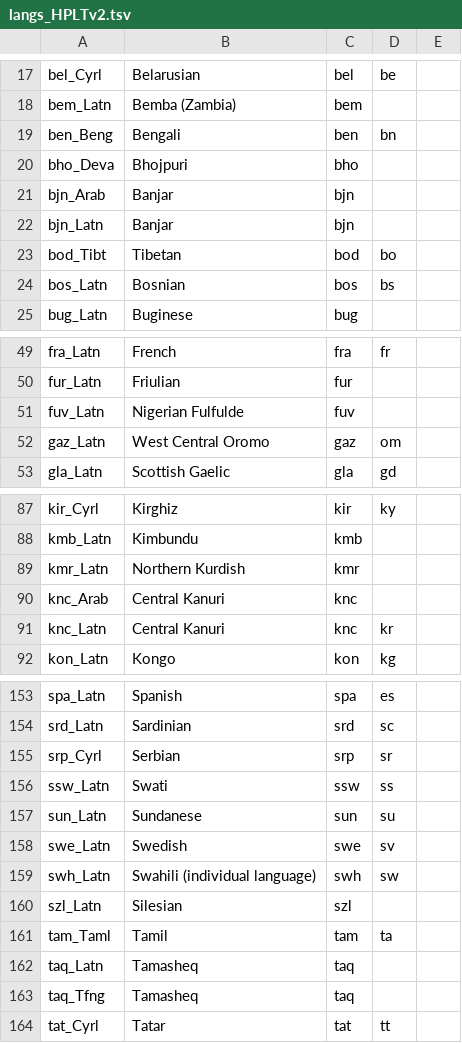
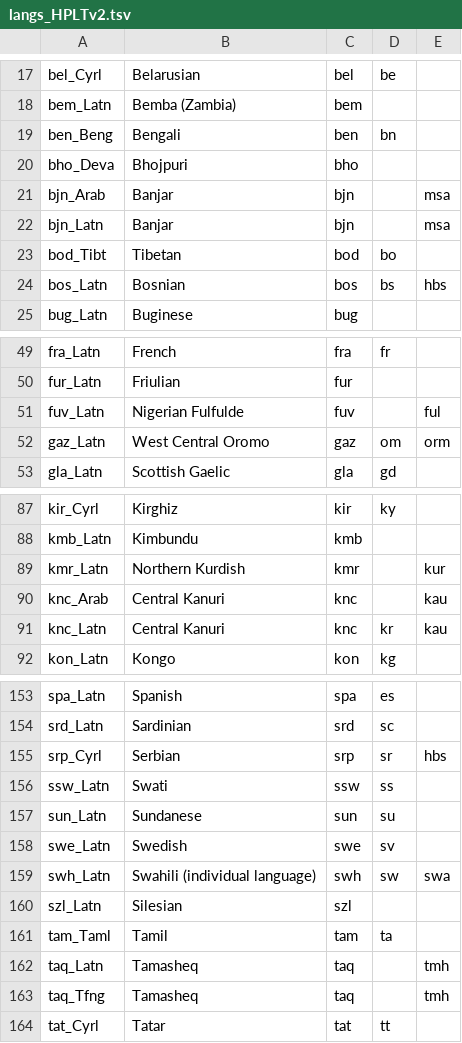
Before and after one commit to hplt-project/warc2text-runner, a TSV file: stats/_langs/langs_HPLTv2.tsv, drawn as a sheet; only a part is shown, gaps mark what is left out; the diff covers the shown part only.

```diff
--- a/stats/_langs/langs_HPLTv2.tsv
+++ b/stats/_langs/langs_HPLTv2.tsv
@@ -20,6 +20,6 @@ ben_Beng	Bengali	ben	bn
 bho_Deva	Bhojpuri	bho		
-bjn_Arab	Banjar	bjn		
-bjn_Latn	Banjar	bjn		
+bjn_Arab	Banjar	bjn		msa
+bjn_Latn	Banjar	bjn		msa
 bod_Tibt	Tibetan	bod	bo	
-bos_Latn	Bosnian	bos	bs	
+bos_Latn	Bosnian	bos	bs	hbs
 bug_Latn	Buginese	bug		
@@ -50,4 +50,4 @@ fra_Latn	French	fra	fr
 fur_Latn	Friulian	fur		
-fuv_Latn	Nigerian Fulfulde	fuv		
-gaz_Latn	West Central Oromo	gaz	om	
+fuv_Latn	Nigerian Fulfulde	fuv		ful
+gaz_Latn	West Central Oromo	gaz	om	orm
 gla_Latn	Scottish Gaelic	gla	gd	
@@ -88,5 +88,5 @@ kir_Cyrl	Kirghiz	kir	ky
 kmb_Latn	Kimbundu	kmb		
-kmr_Latn	Northern Kurdish	kmr		
-knc_Arab	Central Kanuri	knc		
-knc_Latn	Central Kanuri	knc	kr	
+kmr_Latn	Northern Kurdish	kmr		kur
+knc_Arab	Central Kanuri	knc		kau
+knc_Latn	Central Kanuri	knc	kr	kau
 kon_Latn	Kongo	kon	kg	
@@ -154,3 +154,3 @@ spa_Latn	Spanish	spa	es
 srd_Latn	Sardinian	srd	sc	
-srp_Cyrl	Serbian	srp	sr	
+srp_Cyrl	Serbian	srp	sr	hbs
 ssw_Latn	Swati	ssw	ss	
@@ -158,7 +158,7 @@ sun_Latn	Sundanese	sun	su
 swe_Latn	Swedish	swe	sv	
-swh_Latn	Swahili (individual language)	swh	sw	
+swh_Latn	Swahili (individual language)	swh	sw	swa
 szl_Latn	Silesian	szl		
 tam_Taml	Tamil	tam	ta	
-taq_Latn	Tamasheq	taq		
-taq_Tfng	Tamasheq	taq		
+taq_Latn	Tamasheq	taq		tmh
+taq_Tfng	Tamasheq	taq		tmh
 tat_Cyrl	Tatar	tat	tt	
```
Also changed, not shown: 26 edited cells elsewhere in this file.
